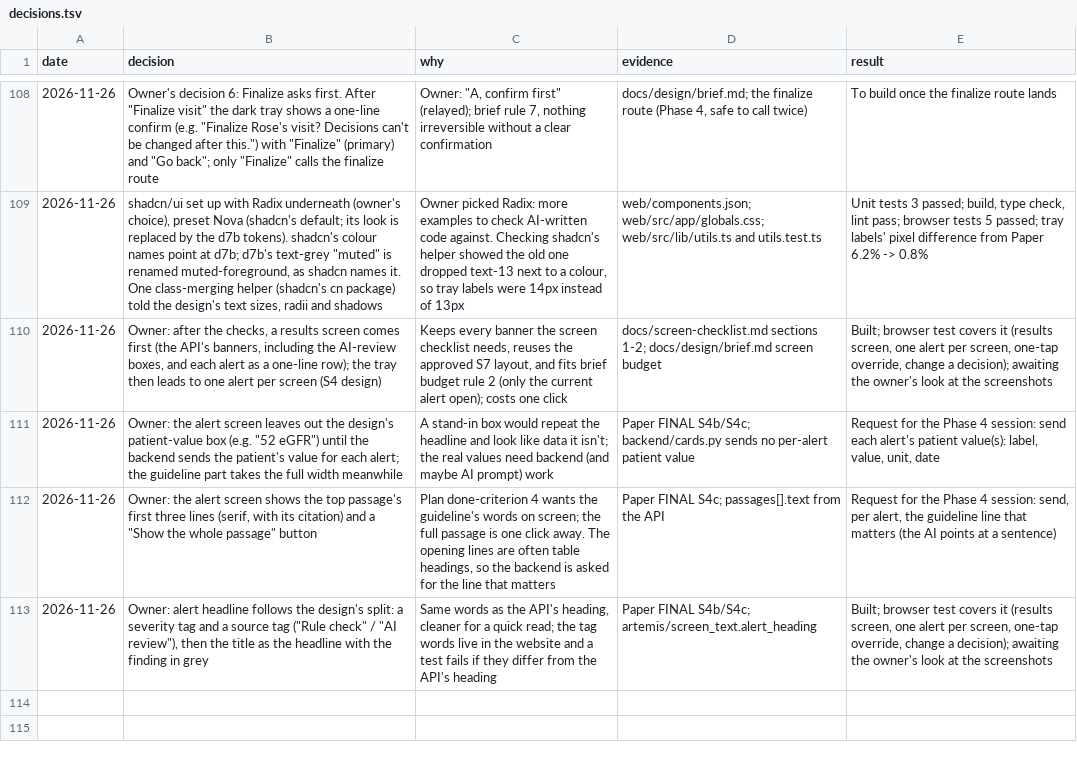
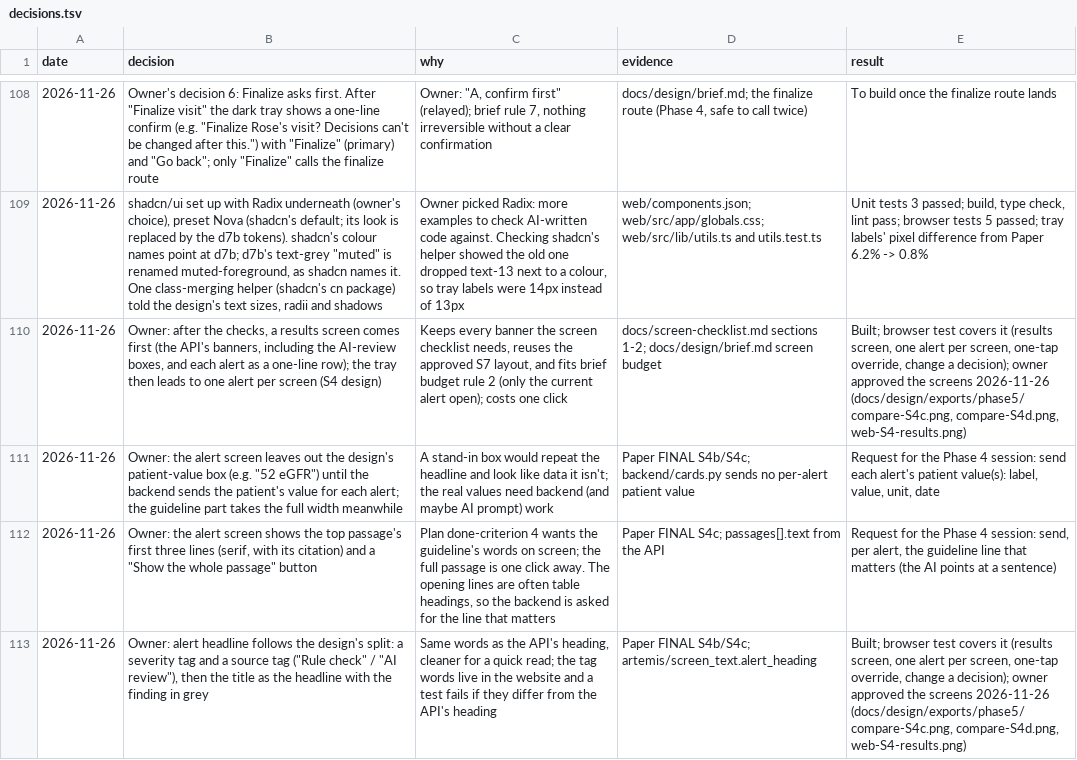
Before and after one commit to atwine/artemis-hiv, a TSV file: docs/decisions.tsv, drawn as a sheet; only a part is shown, gaps mark what is left out; the diff names each change by its address in the sheet, - before the commit and + after, or states it on an @@ line.

```diff
--- a/docs/decisions.tsv
+++ b/docs/decisions.tsv
-E110 (result): …a decision); awaiting the owner's look at the screenshots
+E110 (result): …a decision); owner approved the screens 2026-11-26 (docs/design/exports/phase5/compare-S4c.png, compare-S4d.png, web-S4-results.png)
-E113 (result): …a decision); awaiting the owner's look at the screenshots
+E113 (result): …a decision); owner approved the screens 2026-11-26 (docs/design/exports/phase5/compare-S4c.png, compare-S4d.png, web-S4-results.png)
```
